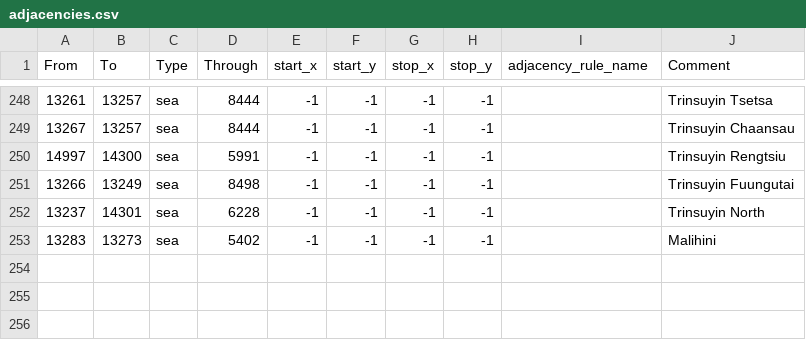
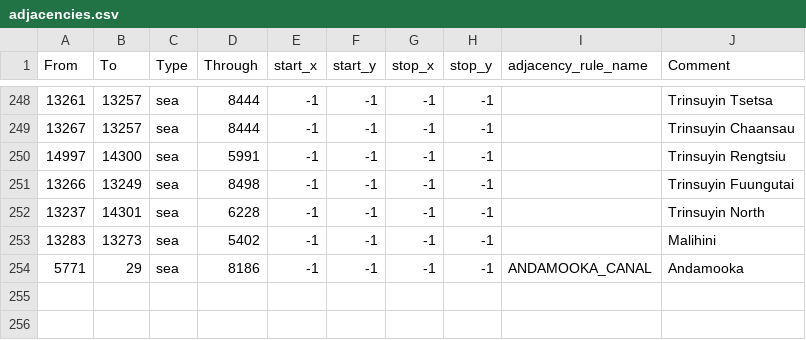
Before and after one commit to Thursasprengir/AtlantisMuLemuria, a CSV file: map/adjacencies.csv, drawn as a sheet; only a part is shown, gaps mark what is left out; the shorter side is filled out with more unchanged rows; the diff names each change by its address in the sheet, - before the commit and + after, or states it on an @@ line.

Commit message:
Functioning Andamooka Cannal

```diff
--- a/map/adjacencies.csv
+++ b/map/adjacencies.csv
+row 254: 5771 | 29 | sea | 8186 | -1 | -1 | -1 | -1 | ANDAMOOKA_CANAL | Andamooka
```
Also changed, not shown: 1 other file.
